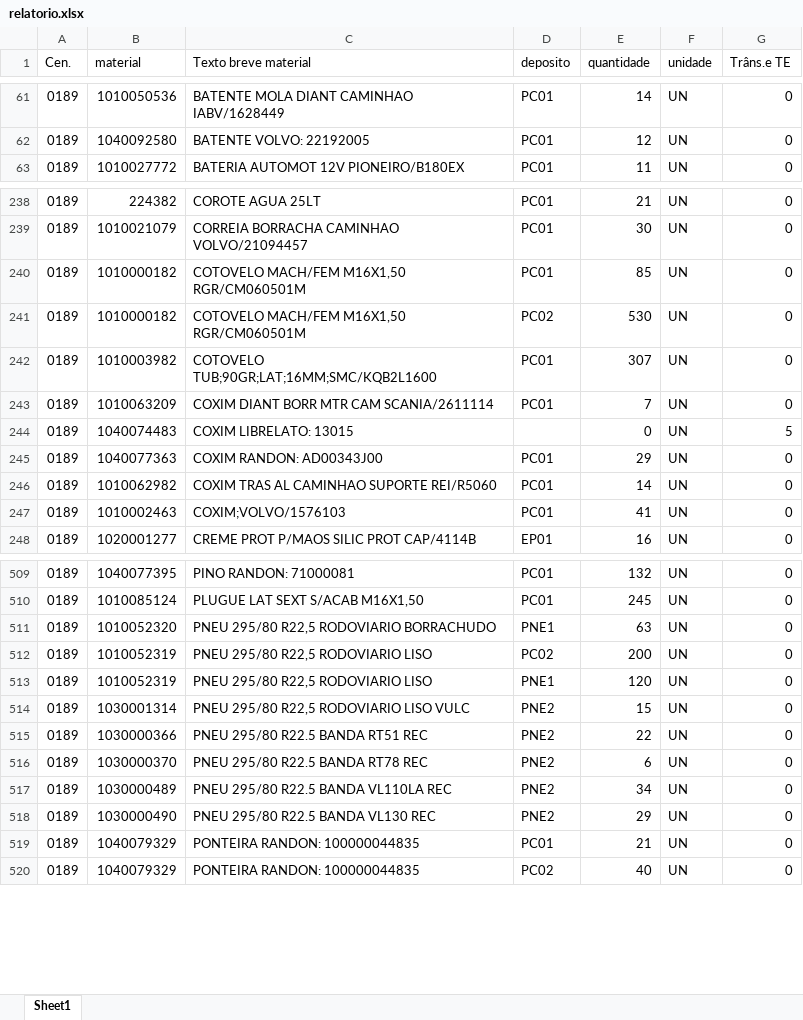
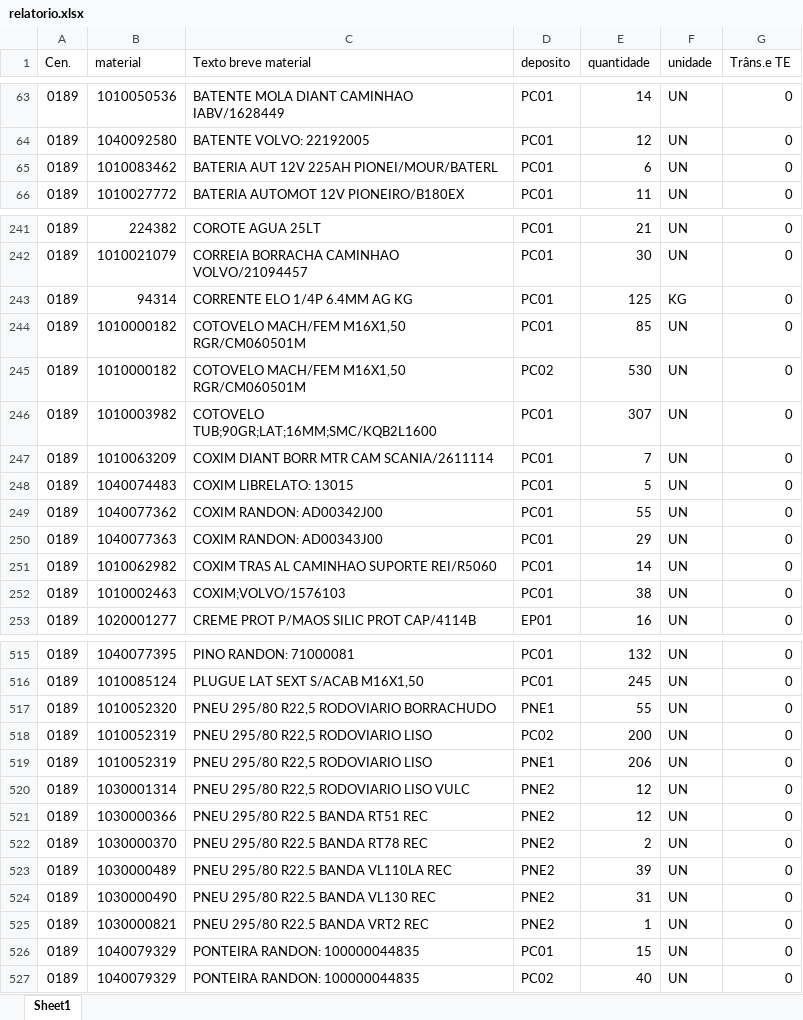
Before and after one commit to hiagogabrielga/catalogoPecasPCM, an Excel workbook: dados-catalago-pcm-interno/relatorio.xlsx, sheet Sheet1, drawn as a sheet; only a part is shown, gaps mark what is left out; values as stored, in another font and other column widths than the file's, no cell formats; addresses are those after the commit; the diff covers the shown part only; the diff names each change by its address in the sheet, - before the commit and + after, or states it on an @@ line.

```diff
--- a/dados-catalago-pcm-interno/relatorio.xlsx (sheet Sheet1)
+++ b/dados-catalago-pcm-interno/relatorio.xlsx (sheet Sheet1)
+row 65: 0189 | 1010083462 | BATERIA AUT 12V 225AH PIONEI/MOUR/BATERL | PC01 | 6 | UN | 0
+row 243: 0189 | 94314 | CORRENTE ELO 1/4P 6.4MM AG KG | PC01 | 125 | KG | 0
-D248 (deposito): (empty)
+D248 (deposito): PC01
-E248 (quantidade): 0
+E248 (quantidade): 5
-G248 (Trâns.e TE): 5
+G248 (Trâns.e TE): 0
+row 249: 0189 | 1040077362 | COXIM RANDON: AD00342J00 | PC01 | 55 | UN | 0
-E252 (quantidade): 41
+E252 (quantidade): 38
-E517 (quantidade): 63
+E517 (quantidade): 55
-E519 (quantidade): 120
+E519 (quantidade): 206
-E520 (quantidade): 15
+E520 (quantidade): 12
-E521 (quantidade): 22
+E521 (quantidade): 12
-E522 (quantidade): 6
+E522 (quantidade): 2
-E523 (quantidade): 34
+E523 (quantidade): 39
-E524 (quantidade): 29
+E524 (quantidade): 31
+row 525: 0189 | 1030000821 | PNEU 295/80 R22.5 BANDA VRT2 REC | PNE2 | 1 | UN | 0
-E526 (quantidade): 21
+E526 (quantidade): 15
```
Also changed, not shown: 5 added rows, 2 removed rows and 131 edited cells elsewhere in this sheet, cell formats, 1 other file.
